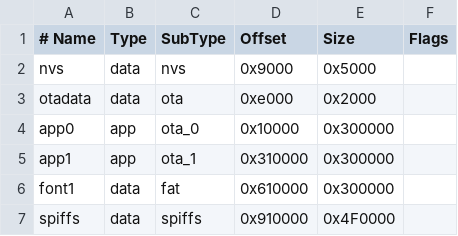
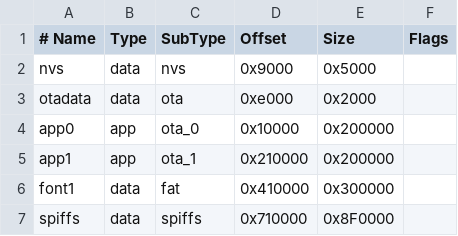
Before and after one commit to en-ot/Player, a CSV file: custom_16MB.csv, drawn as a sheet.

```diff
--- a/custom_16MB.csv
+++ b/custom_16MB.csv
@@ -3,5 +3,5 @@ nvs,      data, nvs,     0x9000,  0x5000,
 otadata,  data, ota,     0xe000,  0x2000,
-app0,     app,  ota_0,   0x10000, 0x300000,
-app1,     app,  ota_1,   0x310000,0x300000,
-font1,    data, fat,     0x610000,0x300000,
-spiffs,   data, spiffs,  0x910000,0x4F0000,
+app0,     app,  ota_0,   0x10000, 0x200000,
+app1,     app,  ota_1,   0x210000,0x200000,
+font1,    data, fat,     0x410000,0x300000,
+spiffs,   data, spiffs,  0x710000,0x8F0000,
```
Also changed, not shown: 1 other file.
